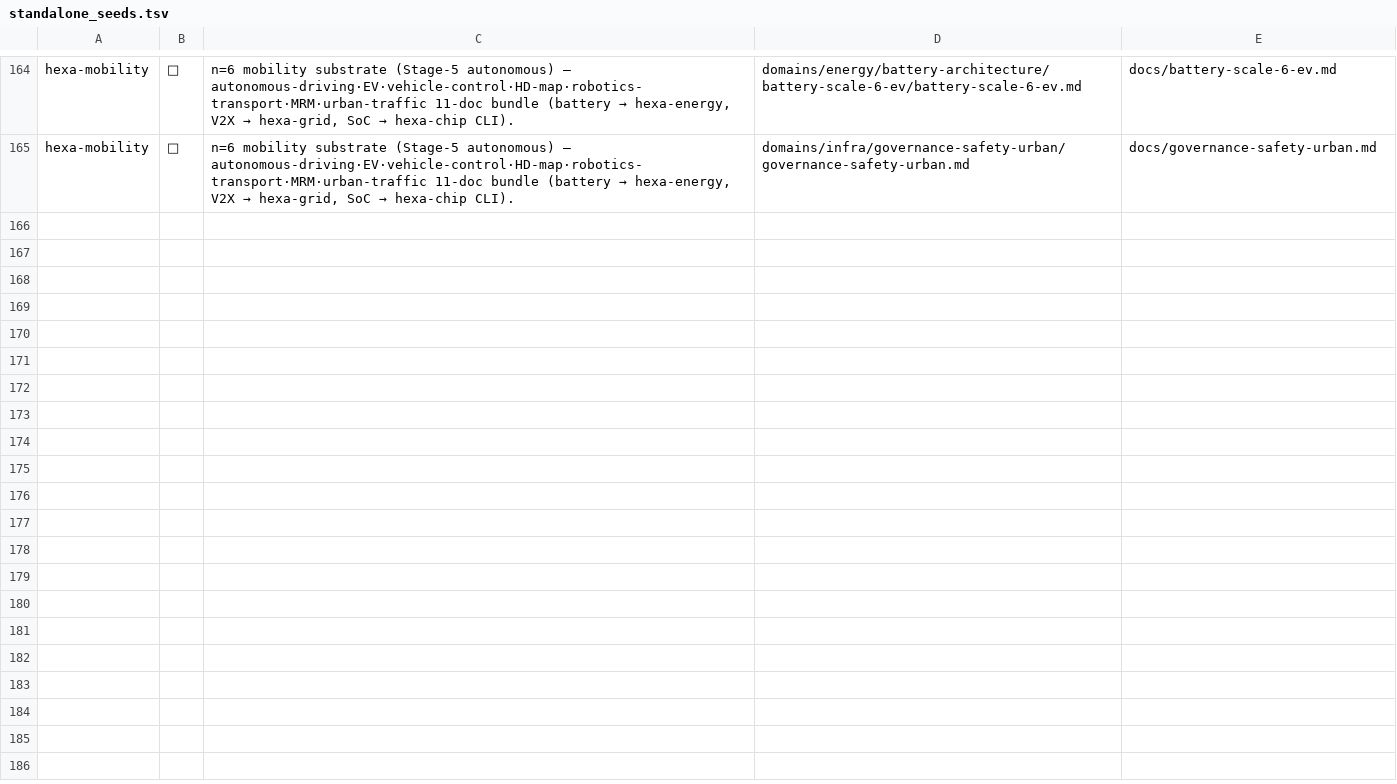
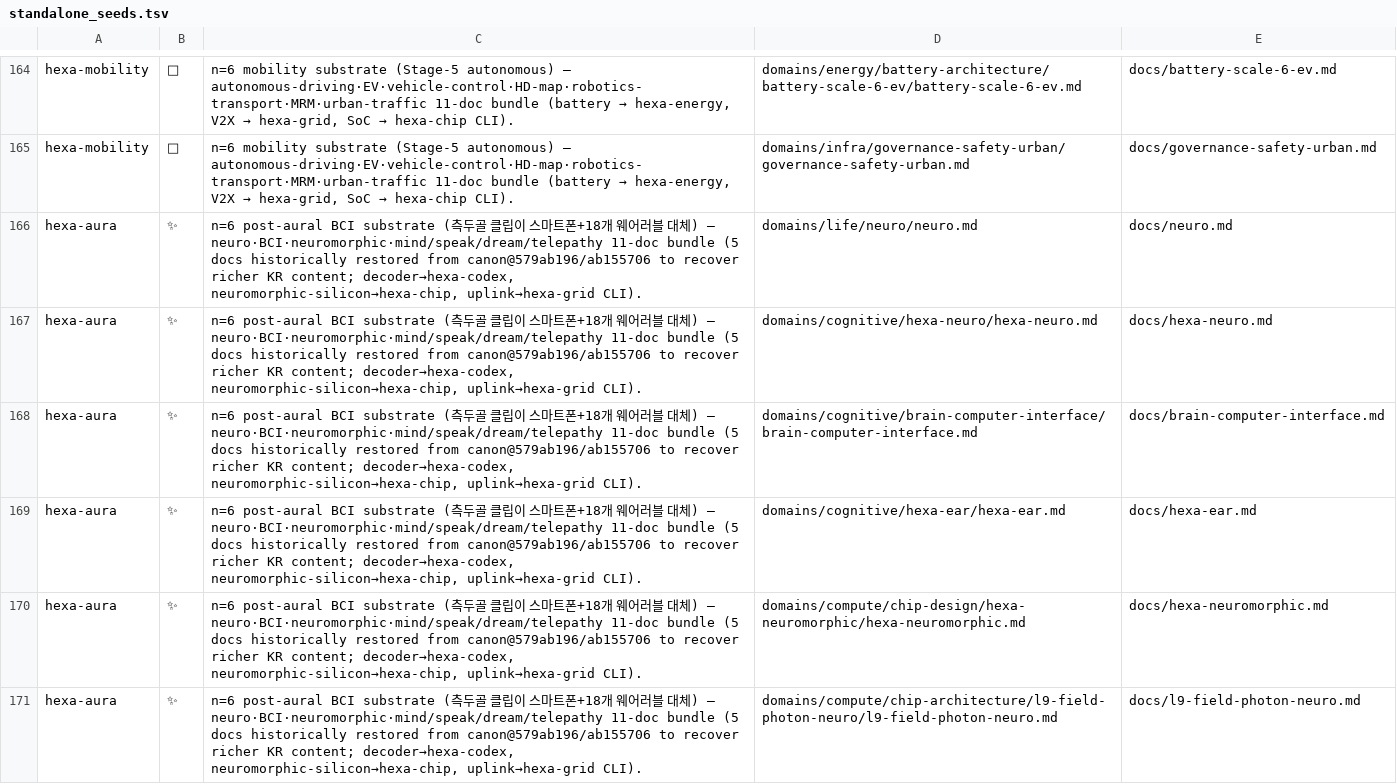
Before and after one commit to dancinlab/canon, a TSV file: tools/standalone_seeds.tsv, drawn as a sheet; only a part is shown, gaps mark what is left out; the diff covers the shown part only; the diff names each change by its address in the sheet, - before the commit and + after, or states it on an @@ line.

```diff
--- a/tools/standalone_seeds.tsv
+++ b/tools/standalone_seeds.tsv
+row 166: hexa-aura | ✨ | n=6 post-aural BCI substrate (측두골 클립이 스마트폰+18개 웨어러블 대체) — neuro·BCI·neuromorphic·mind/speak/dream/telepathy 11-doc bundle (5 docs historically restored from canon@579ab196/ab155706 to recover richer KR content; decoder→hexa-codex, neuromorphic-silicon→hexa-chip, uplink→hexa-grid CLI). | domains/life/neuro/neuro.md | docs/neuro.md
+row 167: hexa-aura | ✨ | n=6 post-aural BCI substrate (측두골 클립이 스마트폰+18개 웨어러블 대체) — neuro·BCI·neuromorphic·mind/speak/dream/telepathy 11-doc bundle (5 docs historically restored from canon@579ab196/ab155706 to recover richer KR content; decoder→hexa-codex, neuromorphic-silicon→hexa-chip, uplink→hexa-grid CLI). | domains/cognitive/hexa-neuro/hexa-neuro.md | docs/hexa-neuro.md
+row 168: hexa-aura | ✨ | n=6 post-aural BCI substrate (측두골 클립이 스마트폰+18개 웨어러블 대체) — neuro·BCI·neuromorphic·mind/speak/dream/telepathy 11-doc bundle (5 docs historically restored from canon@579ab196/ab155706 to recover richer KR content; decoder→hexa-codex, neuromorphic-silicon→hexa-chip, uplink→hexa-grid CLI). | domains/cognitive/brain-computer-interface/brain-computer-interface.md | docs/brain-computer-interface.md
+row 169: hexa-aura | ✨ | n=6 post-aural BCI substrate (측두골 클립이 스마트폰+18개 웨어러블 대체) — neuro·BCI·neuromorphic·mind/speak/dream/telepathy 11-doc bundle (5 docs historically restored from canon@579ab196/ab155706 to recover richer KR content; decoder→hexa-codex, neuromorphic-silicon→hexa-chip, uplink→hexa-grid CLI). | domains/cognitive/hexa-ear/hexa-ear.md | docs/hexa-ear.md
+row 170: hexa-aura | ✨ | n=6 post-aural BCI substrate (측두골 클립이 스마트폰+18개 웨어러블 대체) — neuro·BCI·neuromorphic·mind/speak/dream/telepathy 11-doc bundle (5 docs historically restored from canon@579ab196/ab155706 to recover richer KR content; decoder→hexa-codex, neuromorphic-silicon→hexa-chip, uplink→hexa-grid CLI). | domains/compute/chip-design/hexa-neuromorphic/hexa-neuromorphic.md | docs/hexa-neuromorphic.md
+row 171: hexa-aura | ✨ | n=6 post-aural BCI substrate (측두골 클립이 스마트폰+18개 웨어러블 대체) — neuro·BCI·neuromorphic·mind/speak/dream/telepathy 11-doc bundle (5 docs historically restored from canon@579ab196/ab155706 to recover richer KR content; decoder→hexa-codex, neuromorphic-silicon→hexa-chip, uplink→hexa-grid CLI). | domains/compute/chip-architecture/l9-field-photon-neuro/l9-field-photon-neuro.md | docs/l9-field-photon-neuro.md
```
Also changed, not shown: 5 added rows elsewhere in this file, 1 other file.
